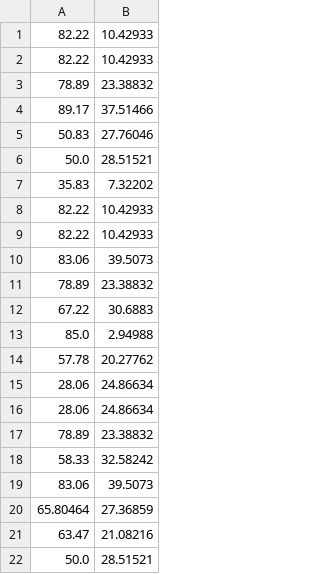
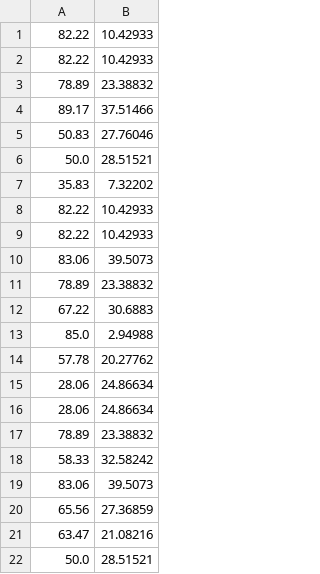
Before and after one commit to bigmlcom/bigmler, a CSV file: check_files/predictions_grades_median.csv, drawn as a sheet.

```diff
--- a/check_files/predictions_grades_median.csv
+++ b/check_files/predictions_grades_median.csv
@@ -19,3 +19,3 @@
 83.06,39.5073
-65.80464,27.36859
+65.56,27.36859
 63.47,21.08216
```
Also changed, not shown: 17 other files.
